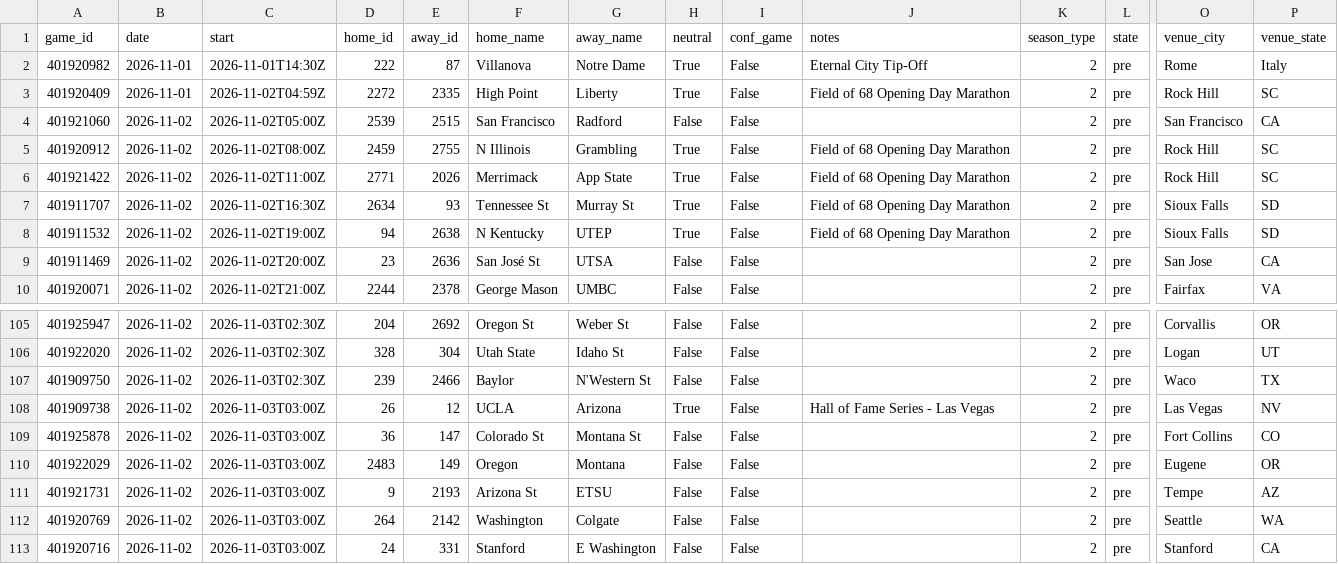
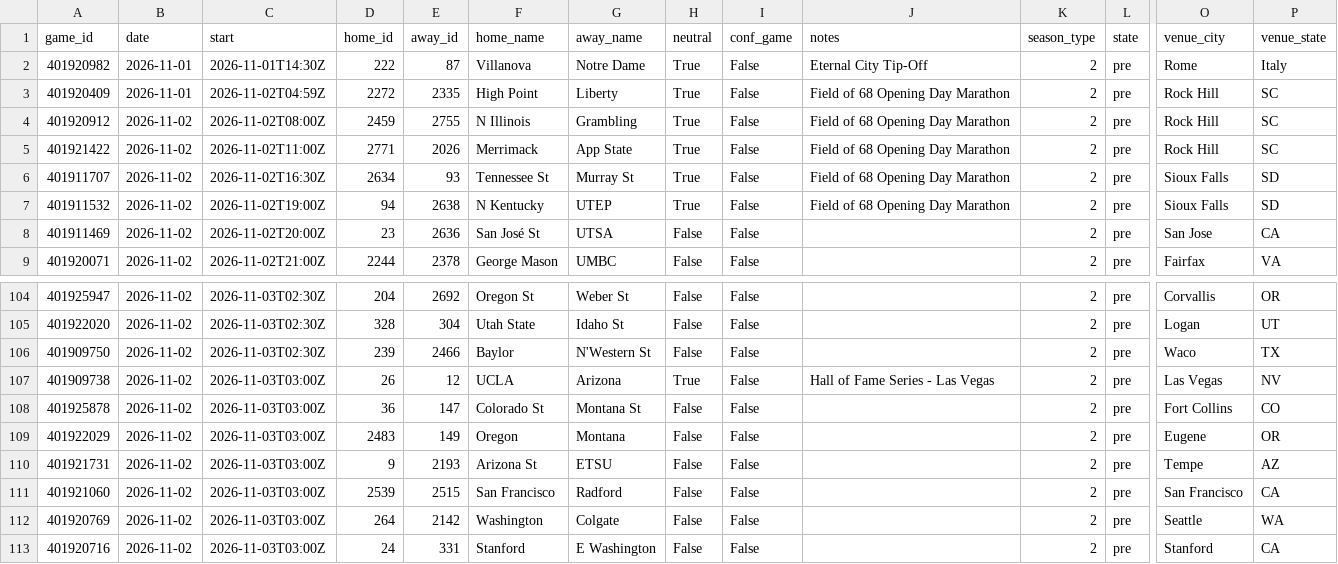
Before and after one commit to Gh0stmahn-ai/cbb-predictor, a CSV file: state/schedule_2027.csv, drawn as a sheet; only a part is shown, gaps mark what is left out; removed rows and columns are numbered as before the commit, all else as after; rows hold the shown columns only; the diff names each change by its address in the sheet, - before the commit and + after, or states it on an @@ line.

```diff
--- a/state/schedule_2027.csv
+++ b/state/schedule_2027.csv
-row 4: 401921060 | 2026-11-02 | 2026-11-02T05:00Z | 2539 | 2515 | San Francisco | Radford | False | False |  | 2 | pre | San Francisco | CA
+row 111: 401921060 | 2026-11-02 | 2026-11-03T03:00Z | 2539 | 2515 | San Francisco | Radford | False | False |  | 2 | pre | San Francisco | CA
```
Also changed, not shown: state/lines_2027.csv, 4 other files.
